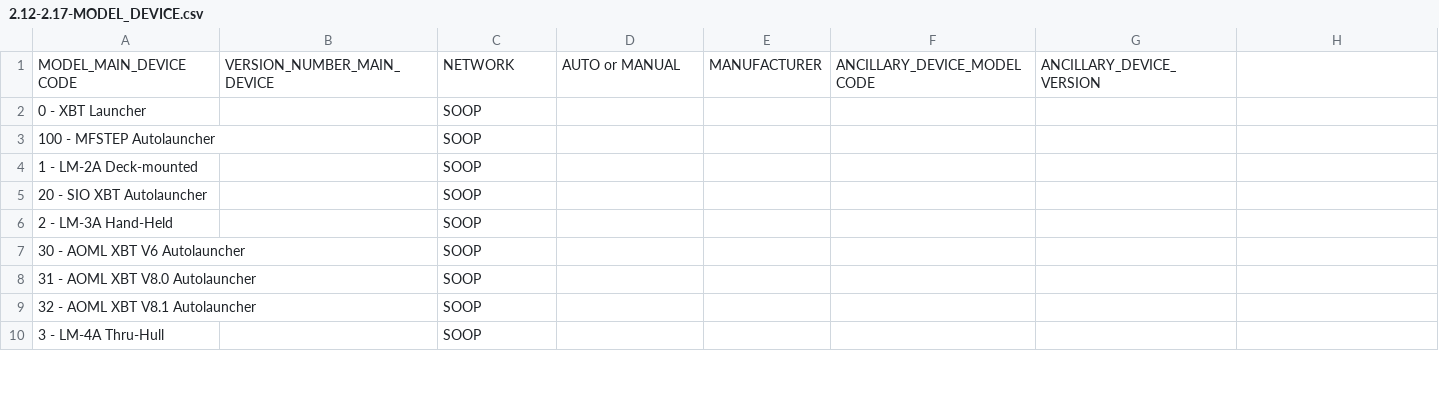
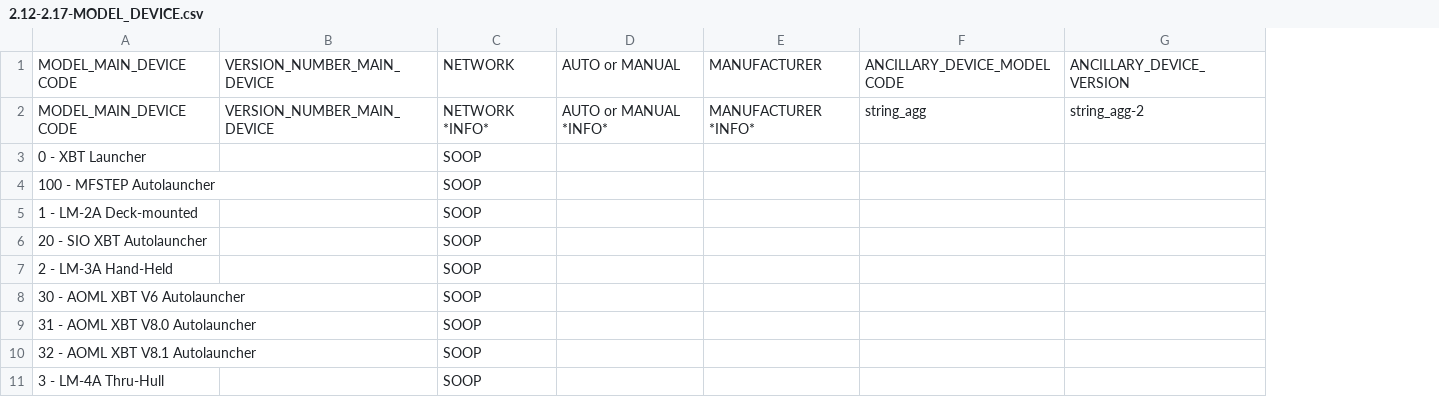
Before and after one commit to OceanOPS/sot-metadata, a CSV file: tables/2.12-2.17-MODEL_DEVICE.csv, drawn as a sheet; only a part is shown; removed rows and columns are numbered as before the commit, all else as after; the diff covers the shown part only; the diff names each change by its address in the sheet, - before the commit and + after, or states it on an @@ line.

Commit message:
Update 2.12-2.17-MODEL_DEVICE.csv

```diff
--- a/tables/2.12-2.17-MODEL_DEVICE.csv
+++ b/tables/2.12-2.17-MODEL_DEVICE.csv
-column E, row 1: MANUFACTURER
+column E, row 1: MANUFACTURER
-column G, row 1: ANCILLARY_DEVICE_VERSION
-G1: (empty)
+G1: ANCILLARY_DEVICE_VERSION
+row 2: MODEL_MAIN_DEVICE CODE | VERSION_NUMBER_MAIN_DEVICE | NETWORK *INFO* | AUTO or MANUAL *INFO* | MANUFACTURER *INFO* | string_agg | string_agg-2
```
Also changed, not shown: 2 removed rows and 9 edited cells elsewhere in this file.
